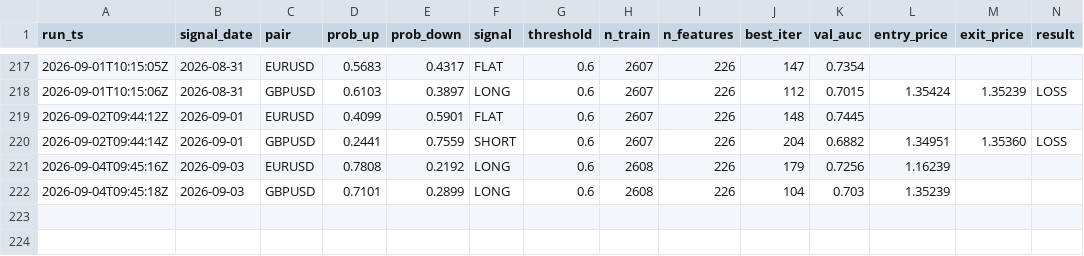
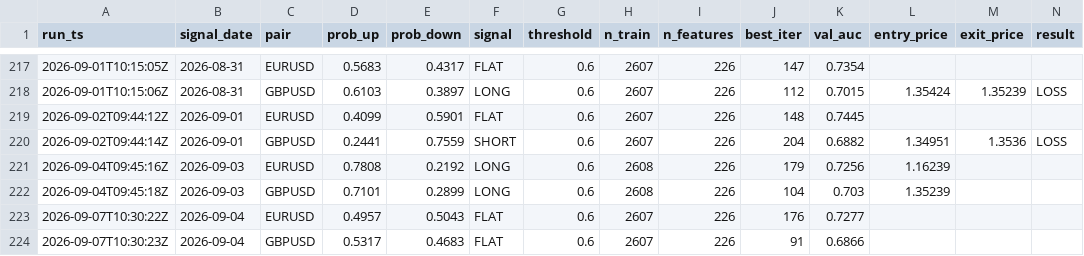
Before and after one commit to diego46watt/trading-signals, a CSV file: signals_log.csv, drawn as a sheet; only a part is shown, gaps mark what is left out; rows hold the shown columns only; the diff names each change by its address in the sheet, - before the commit and + after, or states it on an @@ line.

Commit message:
signal: 2026-09-07 — update results + new signals [skip ci]

```diff
--- a/signals_log.csv
+++ b/signals_log.csv
-M220 (exit_price): 1.35360
+M220 (exit_price): 1.3536
+row 223: 2026-09-07T10:30:22Z | 2026-09-04 | EURUSD | 0.4957 | 0.5043 | FLAT | 0.6 | 2607 | 226 | 176 | 0.7277
+row 224: 2026-09-07T10:30:23Z | 2026-09-04 | GBPUSD | 0.5317 | 0.4683 | FLAT | 0.6 | 2607 | 226 | 91 | 0.6866
```
